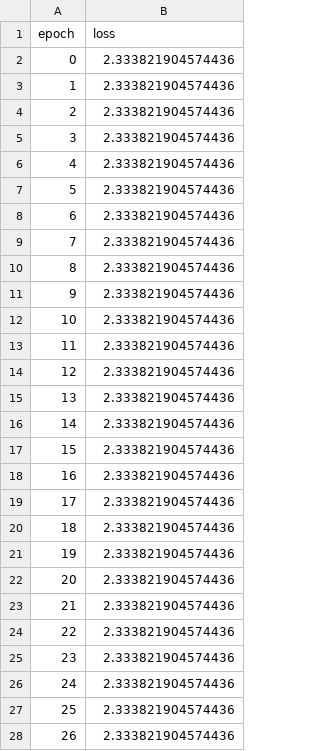
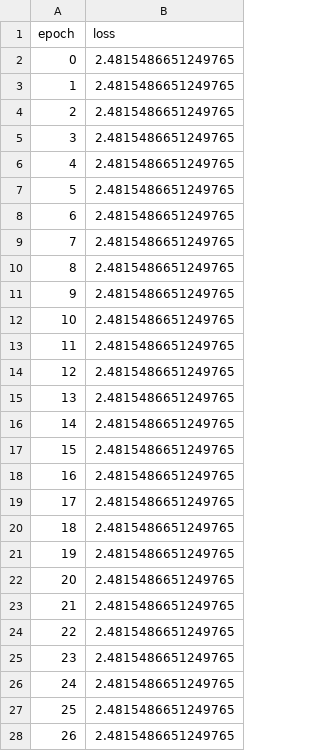
Before and after one commit to AudeDjoufack/Addestramento_della_rete_neurale_Cancro, a CSV file: Dati_Test_accuracy.csv, drawn as a sheet; only a part is shown; the diff covers the shown part only.

```diff
--- a/Dati_Test_accuracy.csv
+++ b/Dati_Test_accuracy.csv
@@ -1,28 +1,28 @@
 epoch,loss
-0,2.333821904574436
-1,2.333821904574436
-2,2.333821904574436
-3,2.333821904574436
-4,2.333821904574436
-5,2.333821904574436
-6,2.333821904574436
-7,2.333821904574436
-8,2.333821904574436
-9,2.333821904574436
-10,2.333821904574436
-11,2.333821904574436
-12,2.333821904574436
-13,2.333821904574436
-14,2.333821904574436
-15,2.333821904574436
-16,2.333821904574436
-17,2.333821904574436
-18,2.333821904574436
-19,2.333821904574436
-20,2.333821904574436
-21,2.333821904574436
-22,2.333821904574436
-23,2.333821904574436
-24,2.333821904574436
-25,2.333821904574436
-26,2.333821904574436
+0,2.4815486651249765
+1,2.4815486651249765
+2,2.4815486651249765
+3,2.4815486651249765
+4,2.4815486651249765
+5,2.4815486651249765
+6,2.4815486651249765
+7,2.4815486651249765
+8,2.4815486651249765
+9,2.4815486651249765
+10,2.4815486651249765
+11,2.4815486651249765
+12,2.4815486651249765
+13,2.4815486651249765
+14,2.4815486651249765
+15,2.4815486651249765
+16,2.4815486651249765
+17,2.4815486651249765
+18,2.4815486651249765
+19,2.4815486651249765
+20,2.4815486651249765
+21,2.4815486651249765
+22,2.4815486651249765
+23,2.4815486651249765
+24,2.4815486651249765
+25,2.4815486651249765
+26,2.4815486651249765
```
Also changed, not shown: 23 edited cells elsewhere in this file, Dati_Test_loss.csv, Dati_Test_total_loss.csv, 4 other files.
